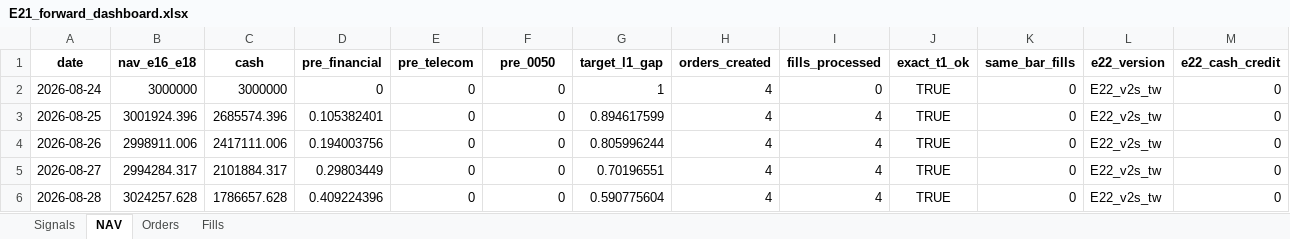
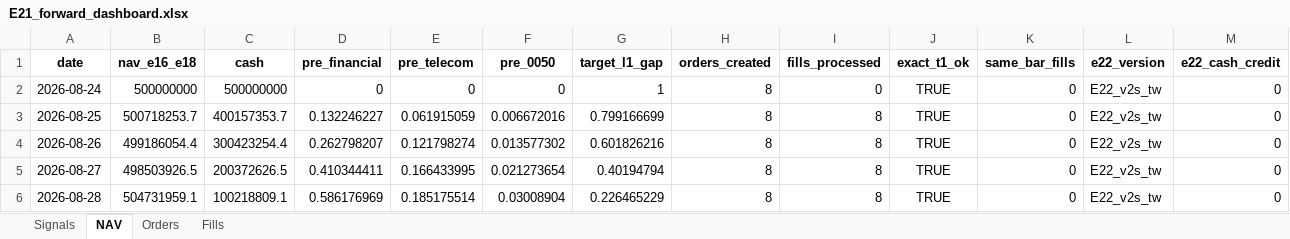
Before and after one commit to megasoma12002/v412d-data-bridge, an Excel workbook: forward/e21/E21_forward_dashboard.xlsx, sheet NAV, drawn as a sheet; only a part is shown; values as stored, in another font and other column widths than the file's, no borders; the diff covers the shown part only; the diff names each change by its address in the sheet, - before the commit and + after, or states it on an @@ line.

```diff
--- a/forward/e21/E21_forward_dashboard.xlsx (sheet NAV)
+++ b/forward/e21/E21_forward_dashboard.xlsx (sheet NAV)
-B2 (nav_e16_e18): 3000000
+B2 (nav_e16_e18): 500000000
-C2 (cash): 3000000
+C2 (cash): 500000000
-H2:H6 (orders_created): 4
+H2:H6 (orders_created): 8
-B3 (nav_e16_e18): 3001924.396
+B3 (nav_e16_e18): 500718253.7
-C3 (cash): 2685574.396
+C3 (cash): 400157353.7
-D3 (pre_financial): 0.105382401
+D3 (pre_financial): 0.132246227
-E3 (pre_telecom): 0
+E3 (pre_telecom): 0.061915059
-F3 (pre_0050): 0
+F3 (pre_0050): 0.006672016
-G3 (target_l1_gap): 0.894617599
+G3 (target_l1_gap): 0.799166699
-I3:I6 (fills_processed): 4
+I3:I6 (fills_processed): 8
-B4 (nav_e16_e18): 2998911.006
+B4 (nav_e16_e18): 499186054.4
-C4 (cash): 2417111.006
+C4 (cash): 300423254.4
-D4 (pre_financial): 0.194003756
+D4 (pre_financial): 0.262798207
-E4 (pre_telecom): 0
+E4 (pre_telecom): 0.121798274
-F4 (pre_0050): 0
+F4 (pre_0050): 0.013577302
-G4 (target_l1_gap): 0.805996244
+G4 (target_l1_gap): 0.601826216
-B5 (nav_e16_e18): 2994284.317
+B5 (nav_e16_e18): 498503926.5
-C5 (cash): 2101884.317
+C5 (cash): 200372626.5
-D5 (pre_financial): 0.29803449
+D5 (pre_financial): 0.410344411
-E5 (pre_telecom): 0
+E5 (pre_telecom): 0.166433995
-F5 (pre_0050): 0
+F5 (pre_0050): 0.021273654
-G5 (target_l1_gap): 0.70196551
+G5 (target_l1_gap): 0.40194794
-B6 (nav_e16_e18): 3024257.628
+B6 (nav_e16_e18): 504731959.1
-C6 (cash): 1786657.628
+C6 (cash): 100218809.1
-D6 (pre_financial): 0.409224396
+D6 (pre_financial): 0.586176969
-E6 (pre_telecom): 0
+E6 (pre_telecom): 0.185175514
-F6 (pre_0050): 0
+F6 (pre_0050): 0.03008904
-G6 (target_l1_gap): 0.590775604
+G6 (target_l1_gap): 0.226465229
```
Also changed, not shown: 47 edited cells elsewhere in this sheet, sheet Fills, sheet Orders, sheet Signals, 13 other files.
